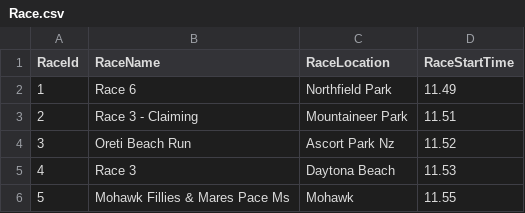
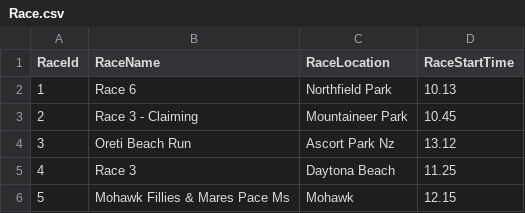
Before and after one commit to shreyshah612/Demo_Repo, a CSV file: Race.csv, drawn as a sheet.

```diff
--- a/Race.csv
+++ b/Race.csv
@@ -1,6 +1,6 @@
 RaceId, RaceName, RaceLocation, RaceStartTime
-1, Race 6, Northfield Park, 11.49
-2, Race 3 - Claiming, Mountaineer Park, 11.51
-3, Oreti Beach Run, Ascort Park Nz, 11.52
-4, Race 3, Daytona Beach, 11.53
-5, Mohawk Fillies & Mares Pace Ms, Mohawk, 11.55
+1, Race 6, Northfield Park, 10.13
+2, Race 3 - Claiming, Mountaineer Park, 10.45
+3, Oreti Beach Run, Ascort Park Nz, 13.12
+4, Race 3, Daytona Beach, 11.25
+5, Mohawk Fillies & Mares Pace Ms, Mohawk, 12.15
```
Also changed, not shown: 2 other files.
